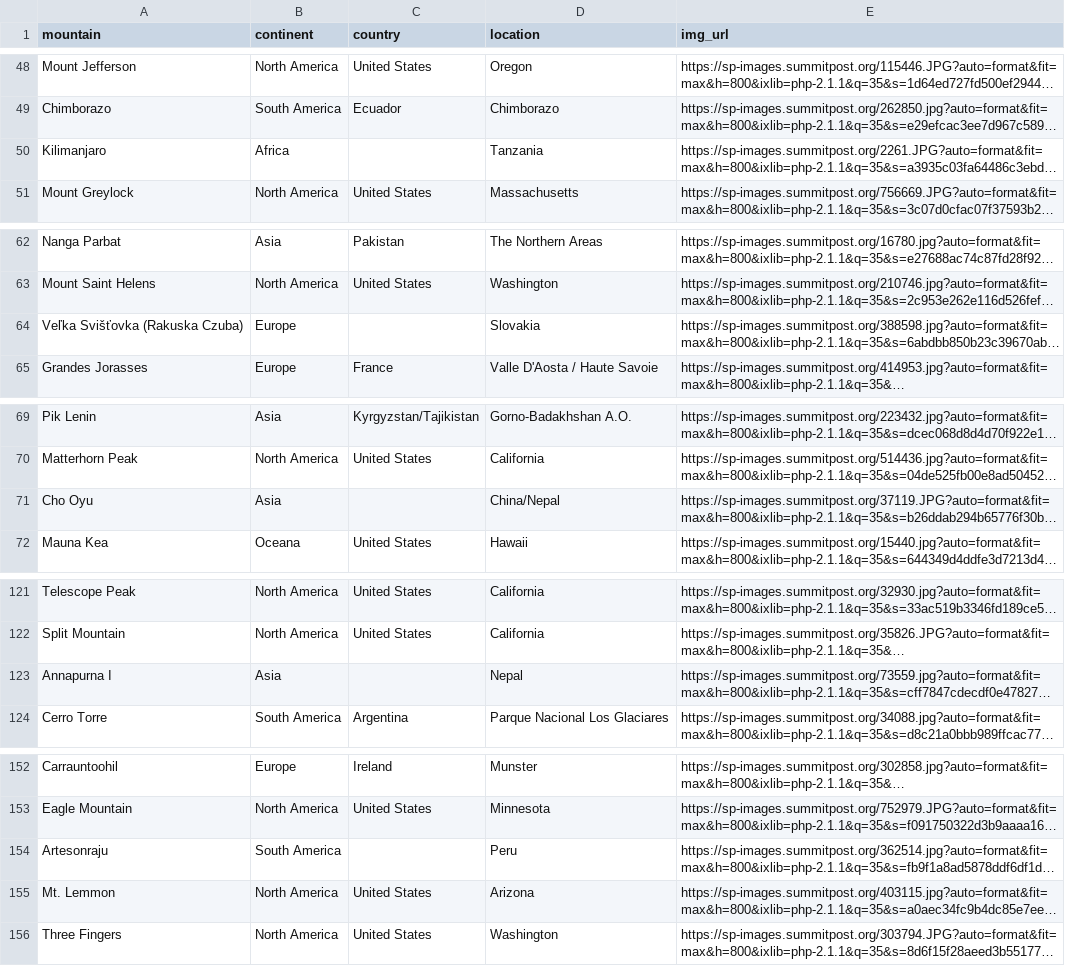
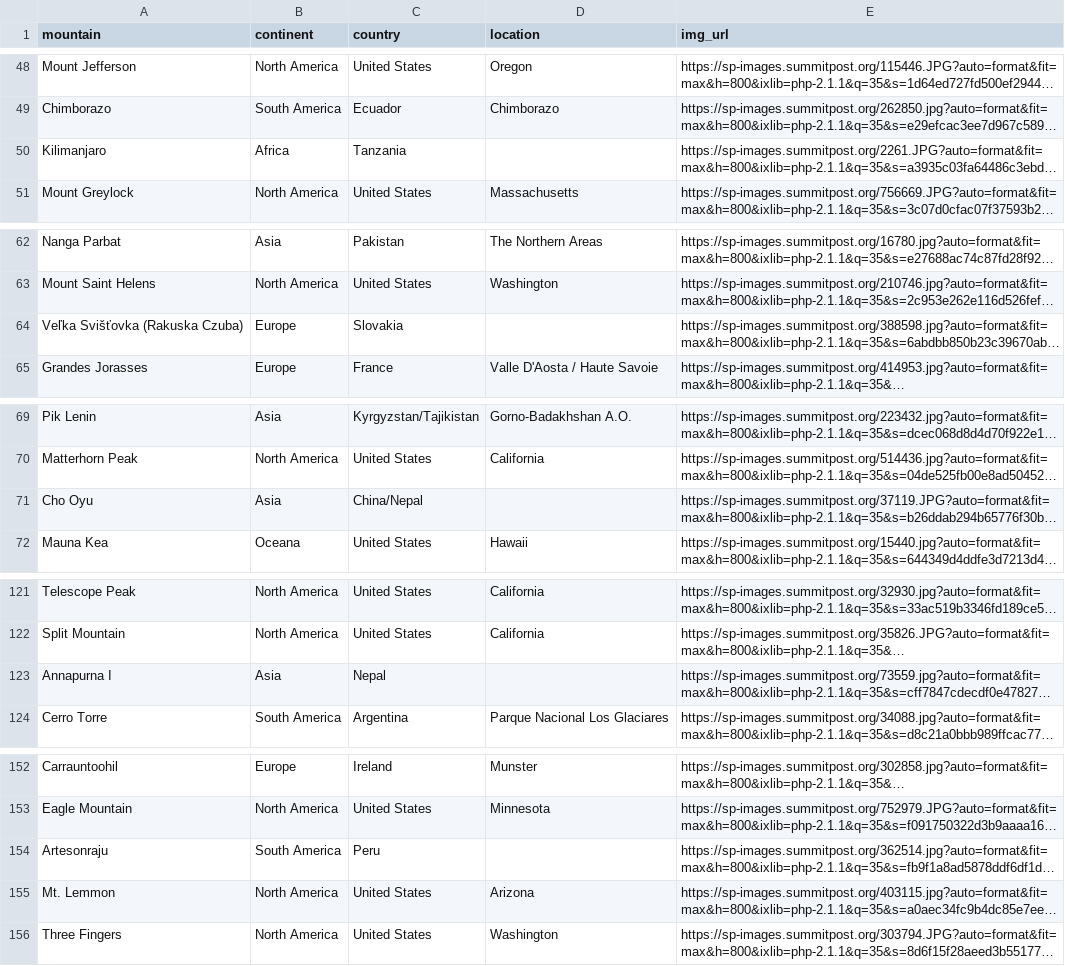
Before and after one commit to huangee/summit_post, a CSV file: mtn_locations.csv, drawn as a sheet; only a part is shown, gaps mark what is left out; long unchanged cells end in …; the diff covers the shown part only; the diff names each change by its address in the sheet, - before the commit and + after, or states it on an @@ line.

```diff
--- a/mtn_locations.csv
+++ b/mtn_locations.csv
-C50 (country): (empty)
+C50 (country): Tanzania
-D50 (location): Tanzania
+D50 (location): (empty)
-C64 (country): (empty)
+C64 (country): Slovakia
-D64 (location): Slovakia
+D64 (location): (empty)
-C71 (country): (empty)
+C71 (country): China/Nepal
-D71 (location): China/Nepal
+D71 (location): (empty)
-C123 (country): (empty)
+C123 (country): Nepal
-D123 (location): Nepal
+D123 (location): (empty)
-C154 (country): (empty)
+C154 (country): Peru
-D154 (location): Peru
+D154 (location): (empty)
```
Also changed, not shown: 68 edited cells elsewhere in this file, mtn_joined.csv, 1 other file.
